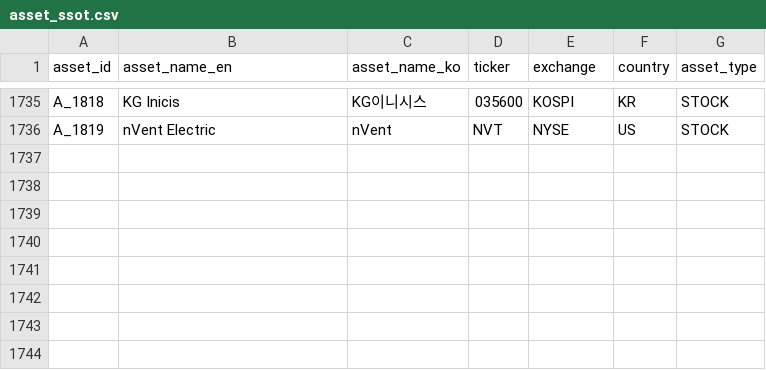
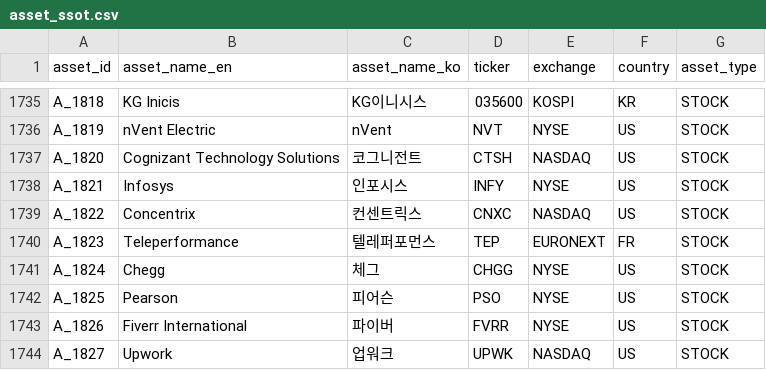
Before and after one commit to kang0302/moneytree-web, a CSV file: public/data/ssot/asset_ssot.csv, drawn as a sheet; only a part is shown, gaps mark what is left out.

```diff
--- a/public/data/ssot/asset_ssot.csv
+++ b/public/data/ssot/asset_ssot.csv
@@ -1736 +1736,9 @@ A_1818,KG Inicis,KG이니시스,035600,KOSPI,KR,STOCK
 A_1819,nVent Electric,nVent,NVT,NYSE,US,STOCK
+A_1820,Cognizant Technology Solutions,코그니전트,CTSH,NASDAQ,US,STOCK
+A_1821,Infosys,인포시스,INFY,NYSE,US,STOCK
+A_1822,Concentrix,컨센트릭스,CNXC,NASDAQ,US,STOCK
+A_1823,Teleperformance,텔레퍼포먼스,TEP,EURONEXT,FR,STOCK
+A_1824,Chegg,체그,CHGG,NYSE,US,STOCK
+A_1825,Pearson,피어슨,PSO,NYSE,US,STOCK
+A_1826,Fiverr International,파이버,FVRR,NYSE,US,STOCK
+A_1827,Upwork,업워크,UPWK,NASDAQ,US,STOCK
```
Also changed, not shown: public/data/ssot/business_field_ssot.csv, public/data/ssot/character_ssot.csv, 4 other files.
